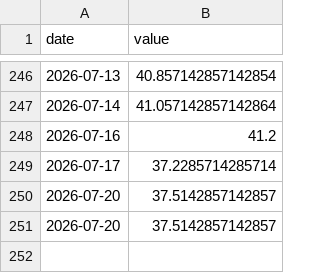
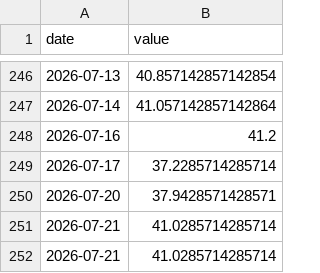
Before and after one commit to praswna/ValueIndex, a CSV file: src/valueindex/sample_data/cnn_fear_greed.csv, drawn as a sheet; only a part is shown, gaps mark what is left out.

```diff
--- a/src/valueindex/sample_data/cnn_fear_greed.csv
+++ b/src/valueindex/sample_data/cnn_fear_greed.csv
@@ -249,3 +249,4 @@ date,value
 2026-07-17,37.2285714285714
-2026-07-20,37.5142857142857
-2026-07-20,37.5142857142857
+2026-07-20,37.9428571428571
+2026-07-21,41.0285714285714
+2026-07-21,41.0285714285714
```
Also changed, not shown: docs/data/valueindex_panel.csv, src/valueindex/sample_data/multpl_div_yield.csv, 13 other files.
